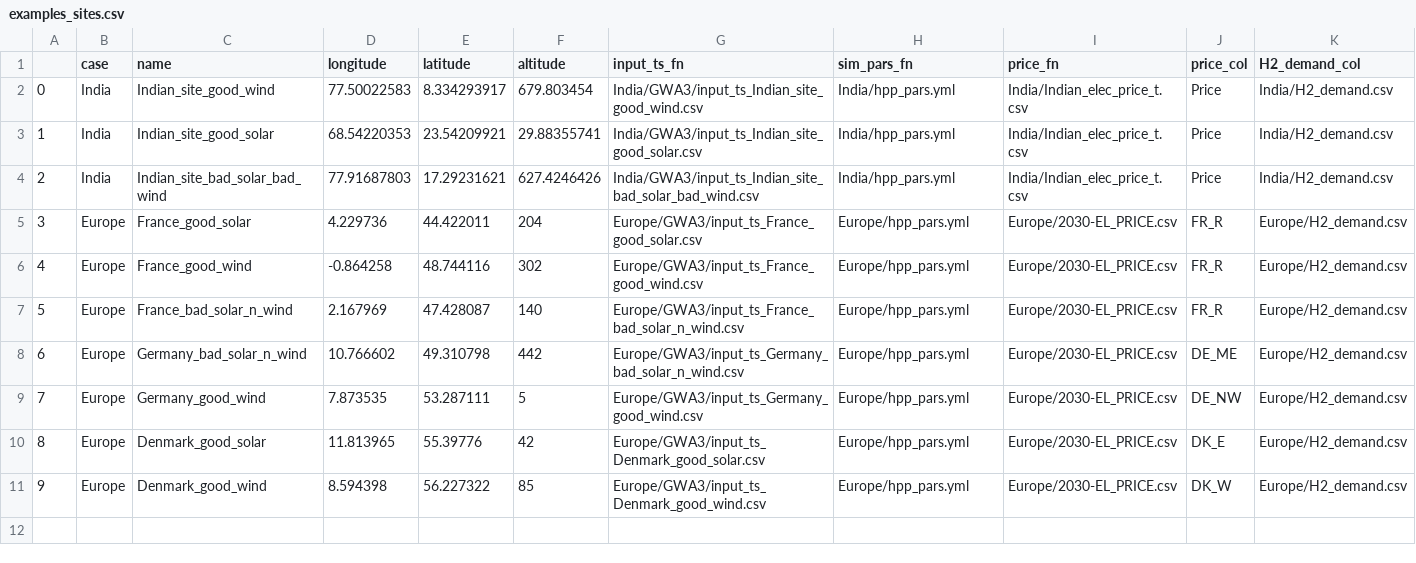
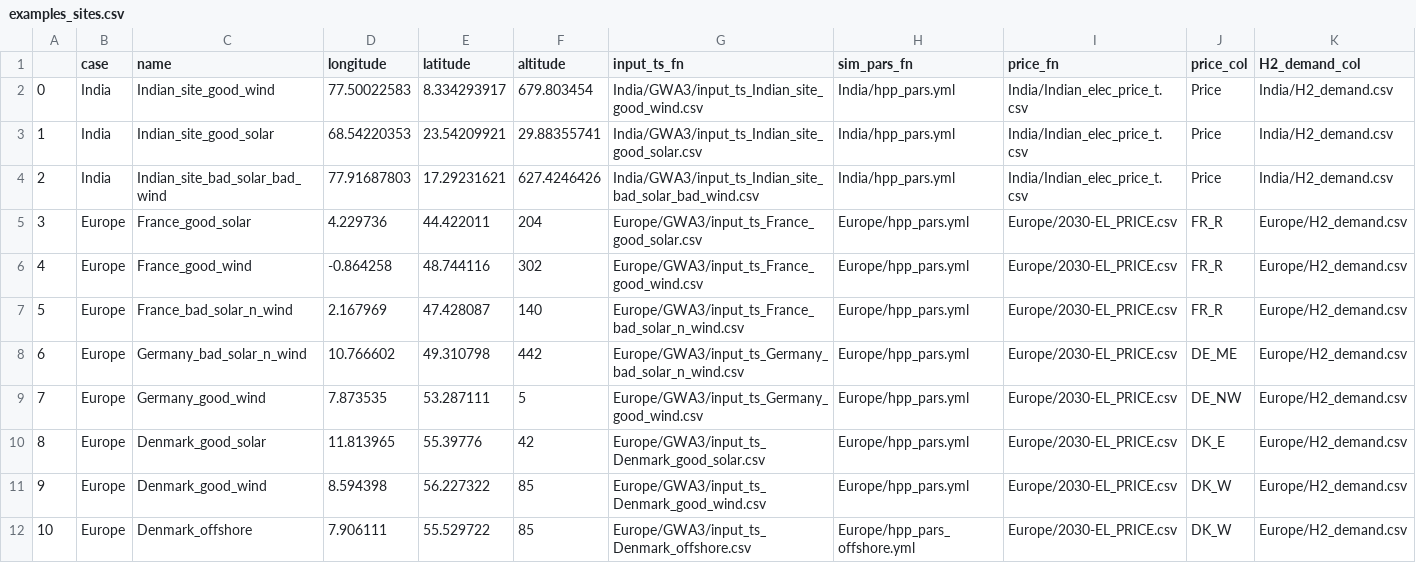
Before and after one commit to MartenDeVries96/hydesign, a CSV file: hydesign/examples/examples_sites.csv, drawn as a sheet; the diff names each change by its address in the sheet, - before the commit and + after, or states it on an @@ line.

Commit message:
Offshore2

```diff
--- a/hydesign/examples/examples_sites.csv
+++ b/hydesign/examples/examples_sites.csv
+row 12: 10 | Europe | Denmark_offshore | 7.906111 | 55.529722 | 85 | Europe/GWA3/input_ts_Denmark_offshore.csv | Europe/hpp_pars_offshore.yml | Europe/2030-EL_PRICE.csv | DK_W | Europe/H2_demand.csv
```
Also changed, not shown: 8 other files.
